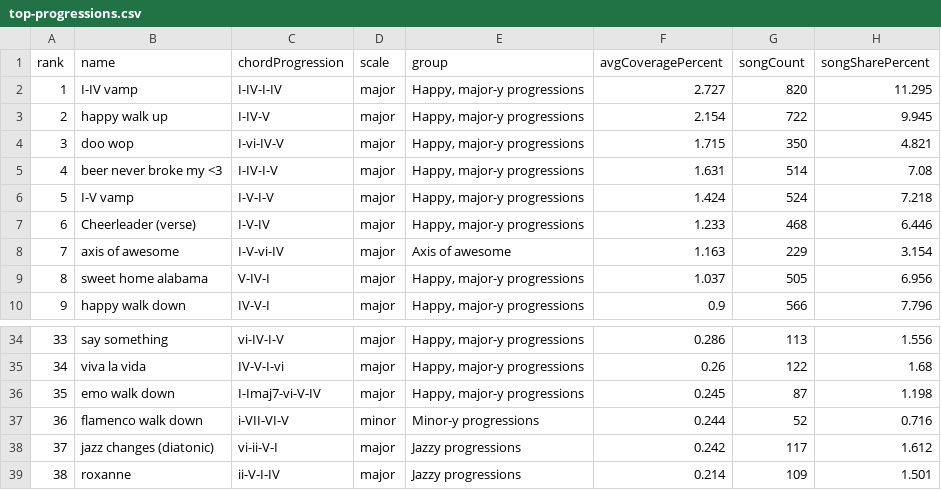
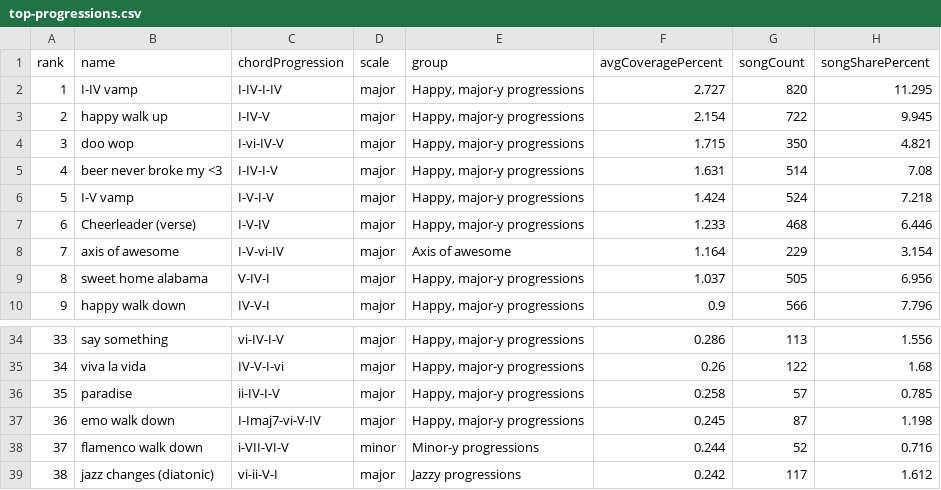
Before and after one commit to the-pudding/harmony, a CSV file: src/data/charts/top-progressions.csv, drawn as a sheet; only a part is shown, gaps mark what is left out; the shorter side is filled out with more unchanged rows; addresses are those after the commit; the diff names each change by its address in the sheet, - before the commit and + after, or states it on an @@ line.

```diff
--- a/src/data/charts/top-progressions.csv
+++ b/src/data/charts/top-progressions.csv
-F8 (avgCoveragePercent): 1.163
+F8 (avgCoveragePercent): 1.164
+row 36: 35 | paradise | ii-IV-I-V | major | Happy, major-y progressions | 0.258 | 57 | 0.785
@@ column A (rank) renumbered from row 37 down @@
```
Also changed, not shown: src/data/charts/effective-progressions-by-decade.csv, src/data/charts/effective-progressions.csv, 26 other files.
